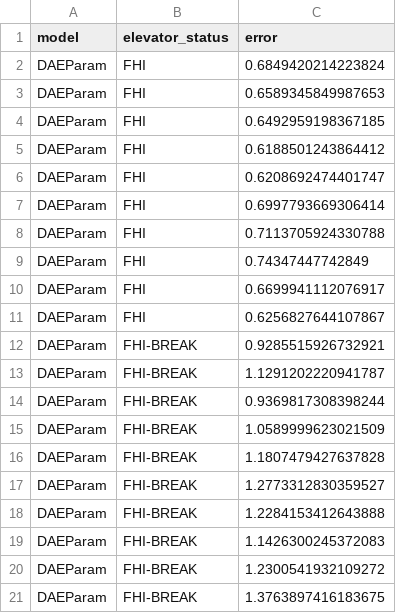
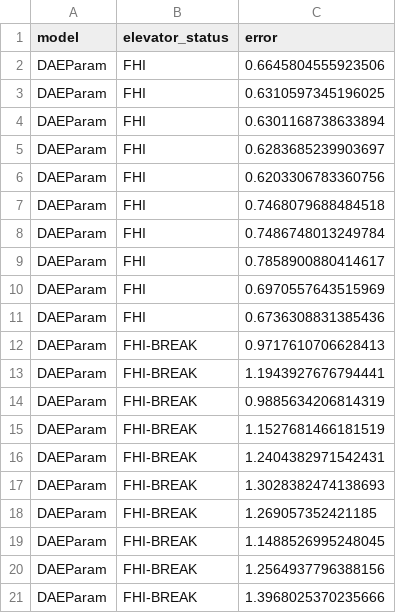
Before and after one commit to mzahorodniuk/maintenance_prediction, a CSV file: deep_ae_param_fault_test.csv, drawn as a sheet.

Commit message:
Name the scripts by target, drop the old quantization flow
- scripts: deep_ae_param.py -> train_fp32.py, export_onnx.py ->
  cpu_fp32.py, export_tvm.py -> cpu_tvm.py, export_qonnx.py ->
  fpga_qonnx.py, export_weights_c.py -> common.py.
- The post-training quantization flow is removed: quantize_export.py,
  validate_fixed.py, lib/quantize.py, models/quantized/ and its docs
  (fixed_point_features.md, quantization.md).
- models/daeparam_fhi.pt and deep_ae_param_fault_test.csv regenerated.
- .gitignore: .venv-*/.

```diff
--- a/deep_ae_param_fault_test.csv
+++ b/deep_ae_param_fault_test.csv
@@ -1,21 +1,21 @@
 model,elevator_status,error
-DAEParam,FHI,0.6849420214223824
-DAEParam,FHI,0.6589345849987653
-DAEParam,FHI,0.6492959198367185
-DAEParam,FHI,0.6188501243864412
-DAEParam,FHI,0.6208692474401747
-DAEParam,FHI,0.6997793669306414
-DAEParam,FHI,0.7113705924330788
-DAEParam,FHI,0.74347447742849
-DAEParam,FHI,0.6699941112076917
-DAEParam,FHI,0.6256827644107867
-DAEParam,FHI-BREAK,0.9285515926732921
-DAEParam,FHI-BREAK,1.1291202220941787
-DAEParam,FHI-BREAK,0.9369817308398244
-DAEParam,FHI-BREAK,1.0589999623021509
-DAEParam,FHI-BREAK,1.1807479427637828
-DAEParam,FHI-BREAK,1.2773312830359527
-DAEParam,FHI-BREAK,1.2284153412643888
-DAEParam,FHI-BREAK,1.1426300245372083
-DAEParam,FHI-BREAK,1.2300541932109272
-DAEParam,FHI-BREAK,1.3763897416183675
+DAEParam,FHI,0.6645804555923506
+DAEParam,FHI,0.6310597345196025
+DAEParam,FHI,0.6301168738633894
+DAEParam,FHI,0.6283685239903697
+DAEParam,FHI,0.6203306783360756
+DAEParam,FHI,0.7468079688484518
+DAEParam,FHI,0.7486748013249784
+DAEParam,FHI,0.7858900880414617
+DAEParam,FHI,0.6970557643515969
+DAEParam,FHI,0.6736308831385436
+DAEParam,FHI-BREAK,0.9717610706628413
+DAEParam,FHI-BREAK,1.1943927676794441
+DAEParam,FHI-BREAK,0.9885634206814319
+DAEParam,FHI-BREAK,1.1527681466181519
+DAEParam,FHI-BREAK,1.2404382971542431
+DAEParam,FHI-BREAK,1.3028382474138693
+DAEParam,FHI-BREAK,1.269057352421185
+DAEParam,FHI-BREAK,1.1488526995248045
+DAEParam,FHI-BREAK,1.2564937796388156
+DAEParam,FHI-BREAK,1.3968025370235666
```
Also changed, not shown: 24 other files.
